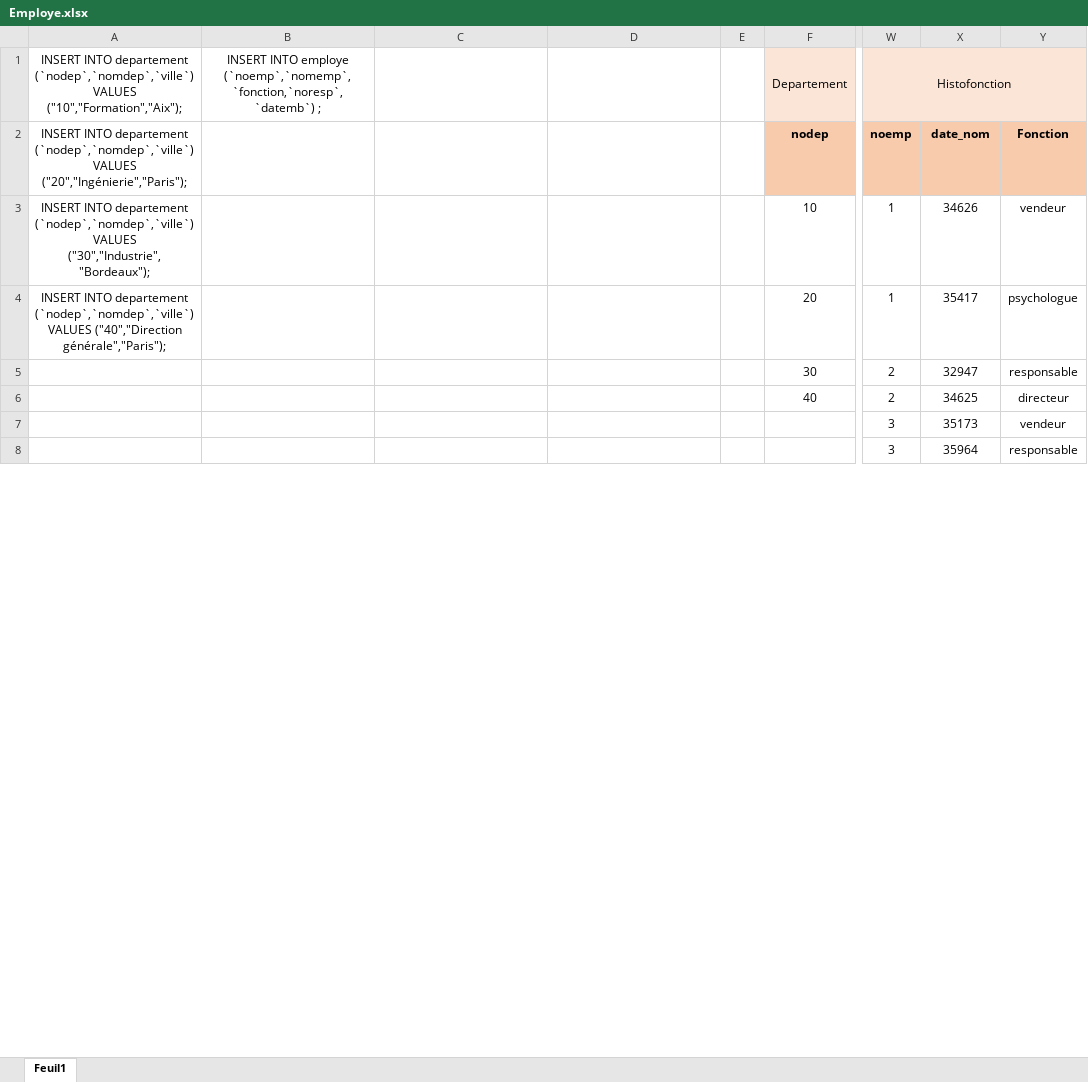
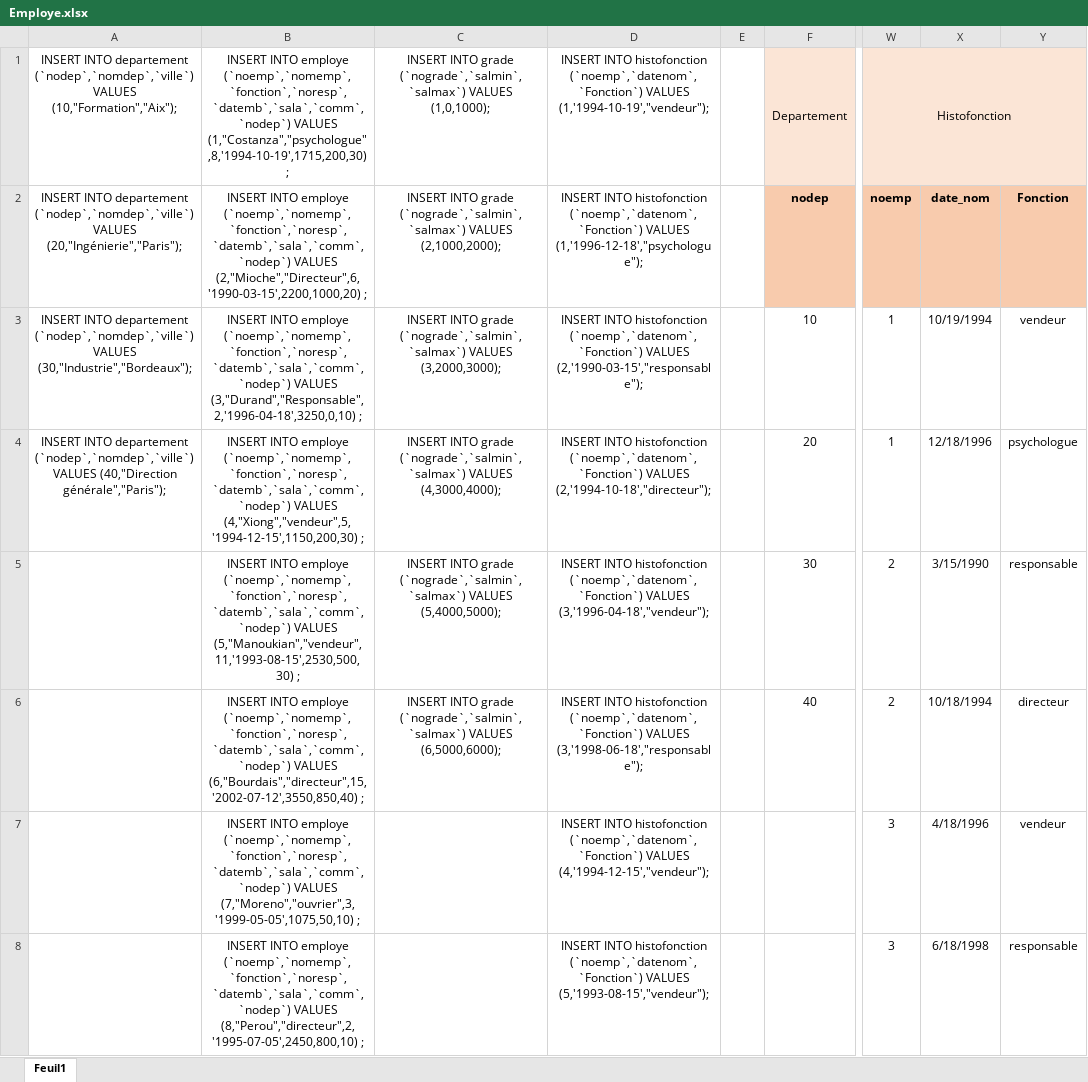
Before and after one commit to VersluysTheo/59011-82-12, an Excel workbook: Bdd/Exercice 4/Employe.xlsx, sheet Feuil1, drawn as a sheet; only a part is shown, gaps mark what is left out; values as stored, in another font and other column widths than the file's, no borders; the diff covers the shown part only; the diff names each change by its address in the sheet, - before the commit and + after, or states it on an @@ line.

```diff
--- a/Bdd/Exercice 4/Employe.xlsx (sheet Feuil1)
+++ b/Bdd/Exercice 4/Employe.xlsx (sheet Feuil1)
-A1: …(`nodep`,`nomdep`,`ville`) VALUES ("10","Formation","Aix");
+A1: …(`nodep`,`nomdep`,`ville`) VALUES (10,"Formation","Aix");
-B1: …INTO employe (`noemp`,`nomemp`,`fonction,`noresp`,`datemb`) ;
+B1: …INTO employe (`noemp`,`nomemp`,`fonction`,`noresp`,`datemb`,`sala`,`comm`, `nodep`) VALUES (1,"Costanza","psychologue",8,'1994-10-19',1715,200,30) ;
-C1: (empty)
+C1: INSERT INTO grade (`nograde`,`salmin`,`salmax`) VALUES (1,0,1000);
-D1: (empty)
+D1: INSERT INTO histofonction (`noemp`,`datenom`,`Fonction`) VALUES (1,'1994-10-19',"vendeur");
-A2: …(`nodep`,`nomdep`,`ville`) VALUES ("20","Ingénierie","Paris");
+A2: …(`nodep`,`nomdep`,`ville`) VALUES (20,"Ingénierie","Paris");
-B2: (empty)
+B2: INSERT INTO employe (`noemp`,`nomemp`,`fonction`,`noresp`,`datemb`,`sala`,`comm`, `nodep`) VALUES (2,"Mioche","Directeur",6,'1990-03-15',2200,1000,20) ;
-C2: (empty)
+C2: INSERT INTO grade (`nograde`,`salmin`,`salmax`) VALUES (2,1000,2000);
-D2: (empty)
+D2: INSERT INTO histofonction (`noemp`,`datenom`,`Fonction`) VALUES (1,'1996-12-18',"psychologue");
-A3: …(`nodep`,`nomdep`,`ville`) VALUES ("30","Industrie","Bordeaux");
+A3: …(`nodep`,`nomdep`,`ville`) VALUES (30,"Industrie","Bordeaux");
-B3: (empty)
+B3: INSERT INTO employe (`noemp`,`nomemp`,`fonction`,`noresp`,`datemb`,`sala`,`comm`, `nodep`) VALUES (3,"Durand","Responsable",2,'1996-04-18',3250,0,10) ;
-C3: (empty)
+C3: INSERT INTO grade (`nograde`,`salmin`,`salmax`) VALUES (3,2000,3000);
-D3: (empty)
+D3: INSERT INTO histofonction (`noemp`,`datenom`,`Fonction`) VALUES (2,'1990-03-15',"responsable");
-X3: 34626
+X3: 10/19/1994
-A4: …(`nodep`,`nomdep`,`ville`) VALUES ("40","Direction générale","Paris");
+A4: …(`nodep`,`nomdep`,`ville`) VALUES (40,"Direction générale","Paris");
-B4: (empty)
+B4: INSERT INTO employe (`noemp`,`nomemp`,`fonction`,`noresp`,`datemb`,`sala`,`comm`, `nodep`) VALUES (4,"Xiong","vendeur",5,'1994-12-15',1150,200,30) ;
-C4: (empty)
+C4: INSERT INTO grade (`nograde`,`salmin`,`salmax`) VALUES (4,3000,4000);
-D4: (empty)
+D4: INSERT INTO histofonction (`noemp`,`datenom`,`Fonction`) VALUES (2,'1994-10-18',"directeur");
-X4: 35417
+X4: 12/18/1996
-B5: (empty)
+B5: INSERT INTO employe (`noemp`,`nomemp`,`fonction`,`noresp`,`datemb`,`sala`,`comm`, `nodep`) VALUES (5,"Manoukian","vendeur",11,'1993-08-15',2530,500,30) ;
-C5: (empty)
+C5: INSERT INTO grade (`nograde`,`salmin`,`salmax`) VALUES (5,4000,5000);
-D5: (empty)
+D5: INSERT INTO histofonction (`noemp`,`datenom`,`Fonction`) VALUES (3,'1996-04-18',"vendeur");
-X5: 32947
+X5: 3/15/1990
-B6: (empty)
+B6: INSERT INTO employe (`noemp`,`nomemp`,`fonction`,`noresp`,`datemb`,`sala`,`comm`, `nodep`) VALUES (6,"Bourdais","directeur",15,'2002-07-12',3550,850,40) ;
-C6: (empty)
+C6: INSERT INTO grade (`nograde`,`salmin`,`salmax`) VALUES (6,5000,6000);
-D6: (empty)
+D6: INSERT INTO histofonction (`noemp`,`datenom`,`Fonction`) VALUES (3,'1998-06-18',"responsable");
-X6: 34625
+X6: 10/18/1994
-B7: (empty)
+B7: INSERT INTO employe (`noemp`,`nomemp`,`fonction`,`noresp`,`datemb`,`sala`,`comm`, `nodep`) VALUES (7,"Moreno","ouvrier",3,'1999-05-05',1075,50,10) ;
-D7: (empty)
+D7: INSERT INTO histofonction (`noemp`,`datenom`,`Fonction`) VALUES (4,'1994-12-15',"vendeur");
-X7: 35173
+X7: 4/18/1996
-B8: (empty)
+B8: INSERT INTO employe (`noemp`,`nomemp`,`fonction`,`noresp`,`datemb`,`sala`,`comm`, `nodep`) VALUES (8,"Perou","directeur",2,'1995-07-05',2450,800,10) ;
-D8: (empty)
+D8: INSERT INTO histofonction (`noemp`,`datenom`,`Fonction`) VALUES (5,'1993-08-15',"vendeur");
-X8: 35964
+X8: 6/18/1998
```
Also changed, not shown: 29 added rows and 40 edited cells elsewhere in this sheet, 4 other files.
